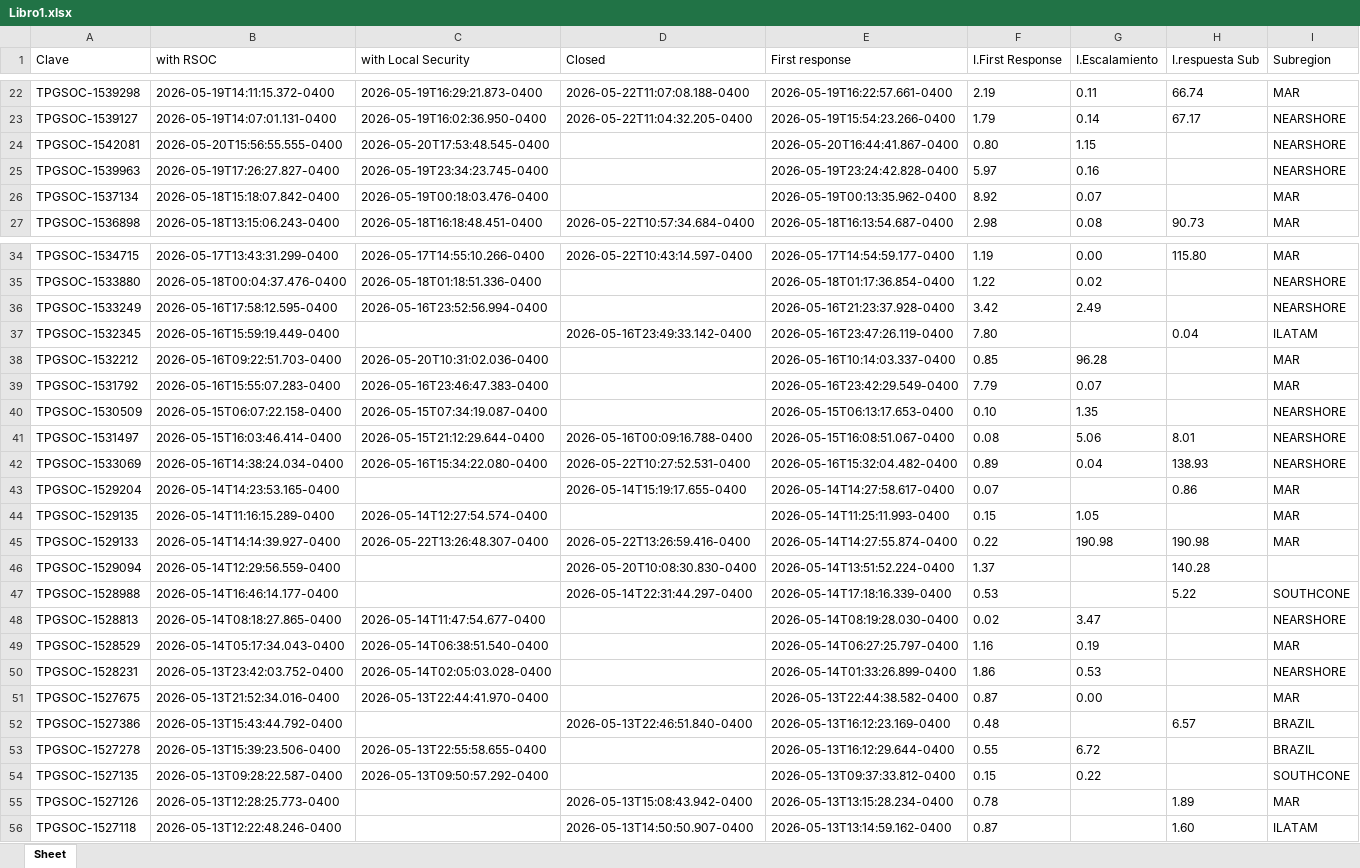
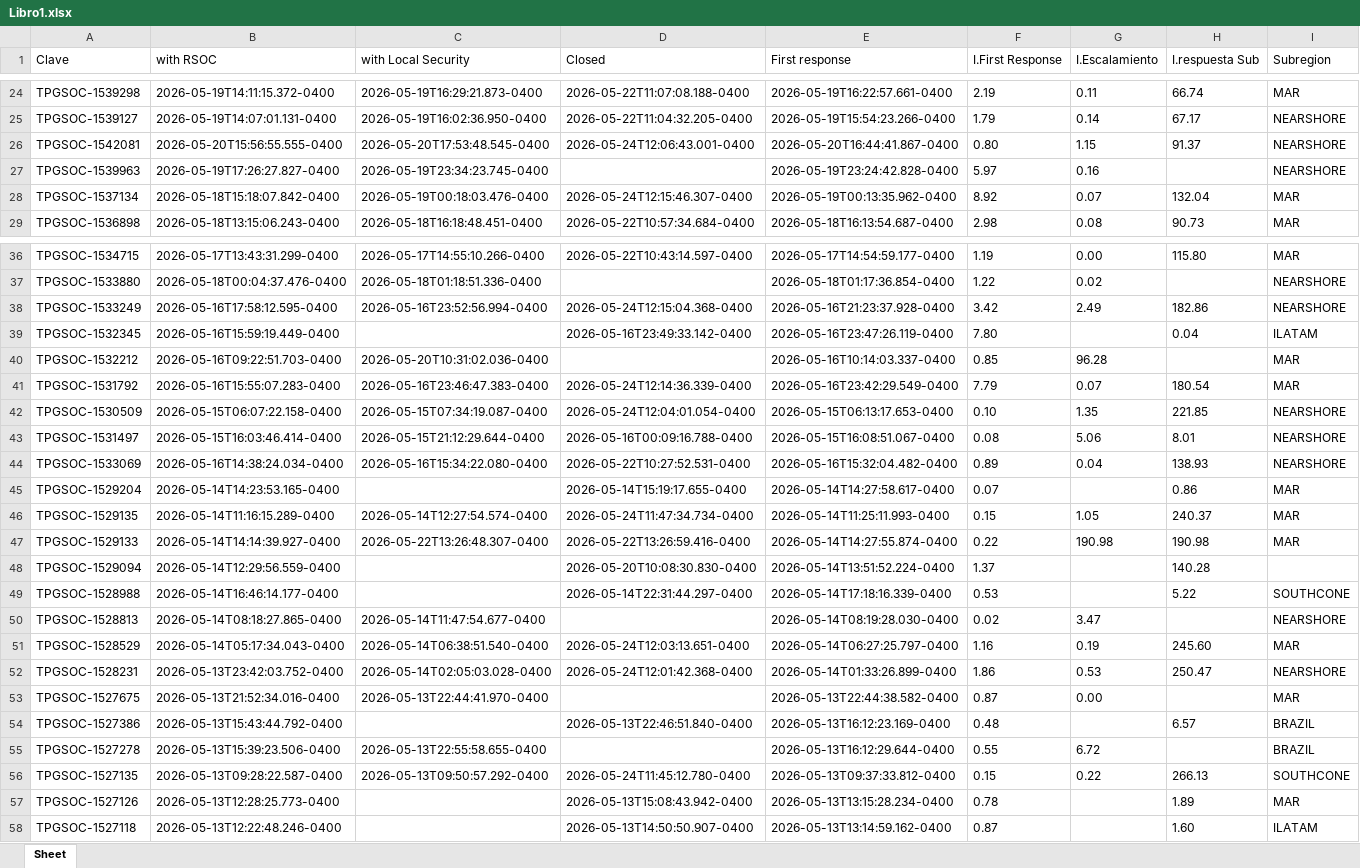
Before and after one commit to angeval25/TS, an Excel workbook: Libro1.xlsx, sheet Sheet, drawn as a sheet; only a part is shown, gaps mark what is left out; values as stored, in another font and other column widths than the file's, no borders; addresses are those after the commit; the diff covers the shown part only; the diff names each change by its address in the sheet, - before the commit and + after, or states it on an @@ line.

```diff
--- a/Libro1.xlsx (sheet Sheet)
+++ b/Libro1.xlsx (sheet Sheet)
-D26 (Closed): (empty)
+D26 (Closed): 2026-05-24T12:06:43.001-0400
-H26 (I.respuesta Sub): (empty)
+H26 (I.respuesta Sub): 91.37
-D28 (Closed): (empty)
+D28 (Closed): 2026-05-24T12:15:46.307-0400
-H28 (I.respuesta Sub): (empty)
+H28 (I.respuesta Sub): 132.04
-D38 (Closed): (empty)
+D38 (Closed): 2026-05-24T12:15:04.368-0400
-H38 (I.respuesta Sub): (empty)
+H38 (I.respuesta Sub): 182.86
-D41 (Closed): (empty)
+D41 (Closed): 2026-05-24T12:14:36.339-0400
-H41 (I.respuesta Sub): (empty)
+H41 (I.respuesta Sub): 180.54
-D42 (Closed): (empty)
+D42 (Closed): 2026-05-24T12:04:01.054-0400
-H42 (I.respuesta Sub): (empty)
+H42 (I.respuesta Sub): 221.85
-D46 (Closed): (empty)
+D46 (Closed): 2026-05-24T11:47:34.734-0400
-H46 (I.respuesta Sub): (empty)
+H46 (I.respuesta Sub): 240.37
-D51 (Closed): (empty)
+D51 (Closed): 2026-05-24T12:03:13.651-0400
-H51 (I.respuesta Sub): (empty)
+H51 (I.respuesta Sub): 245.60
-D52 (Closed): (empty)
+D52 (Closed): 2026-05-24T12:01:42.368-0400
-H52 (I.respuesta Sub): (empty)
+H52 (I.respuesta Sub): 250.47
-D56 (Closed): (empty)
+D56 (Closed): 2026-05-24T11:45:12.780-0400
-H56 (I.respuesta Sub): (empty)
+H56 (I.respuesta Sub): 266.13
```
Also changed, not shown: 2 added rows, 13 removed rows and 20 edited cells elsewhere in this sheet.
